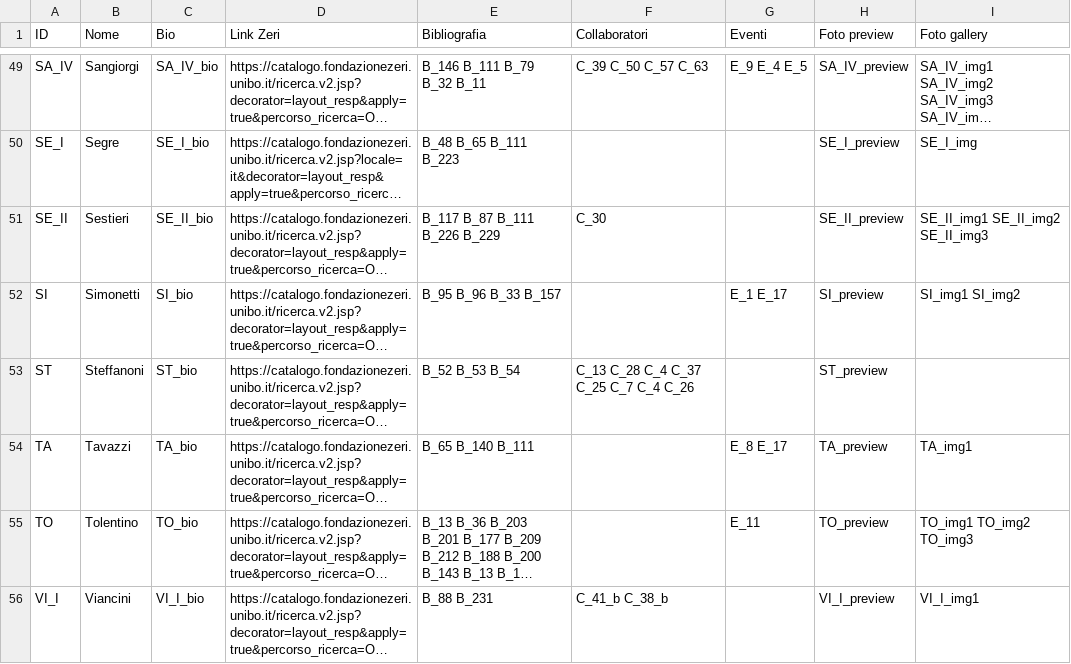
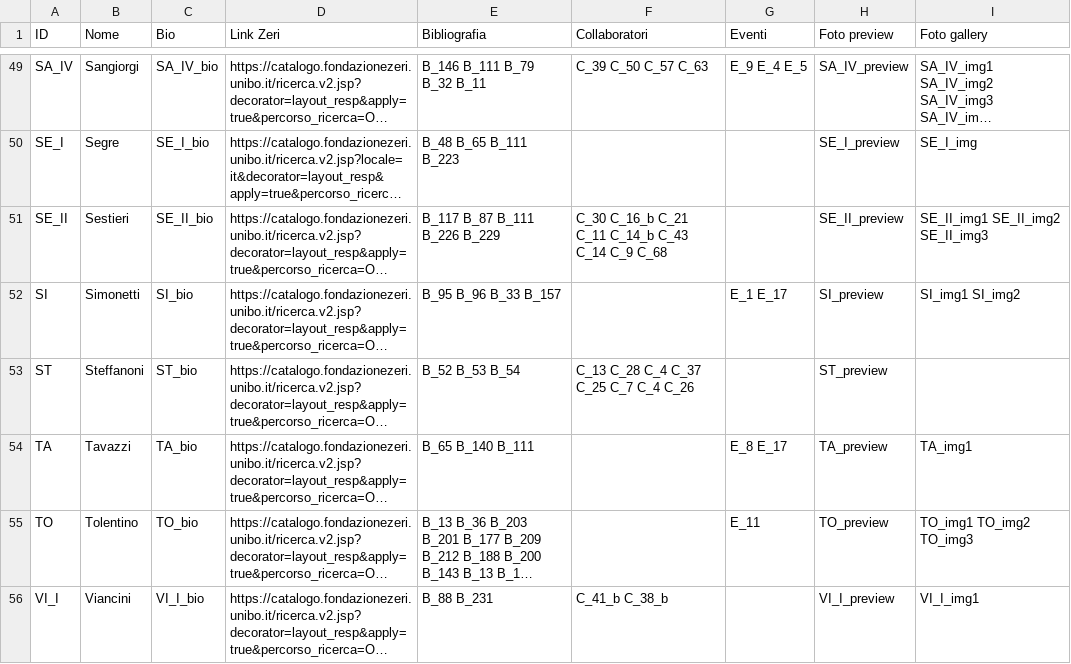
Before and after one commit to FondazioneFedericoZeri/Mercato_dell_arte, a TSV file: data/entità.tsv, drawn as a sheet; only a part is shown, gaps mark what is left out; long unchanged cells end in …; the diff names each change by its address in the sheet, - before the commit and + after, or states it on an @@ line.

```diff
--- a/data/entità.tsv
+++ b/data/entità.tsv
-F51 (Collaboratori): C_30
+F51 (Collaboratori): C_30 C_16_b C_21 C_11 C_14_b C_43 C_14 C_9 C_68
```
Also changed, not shown: data/relazioni.tsv, 3 other files.
